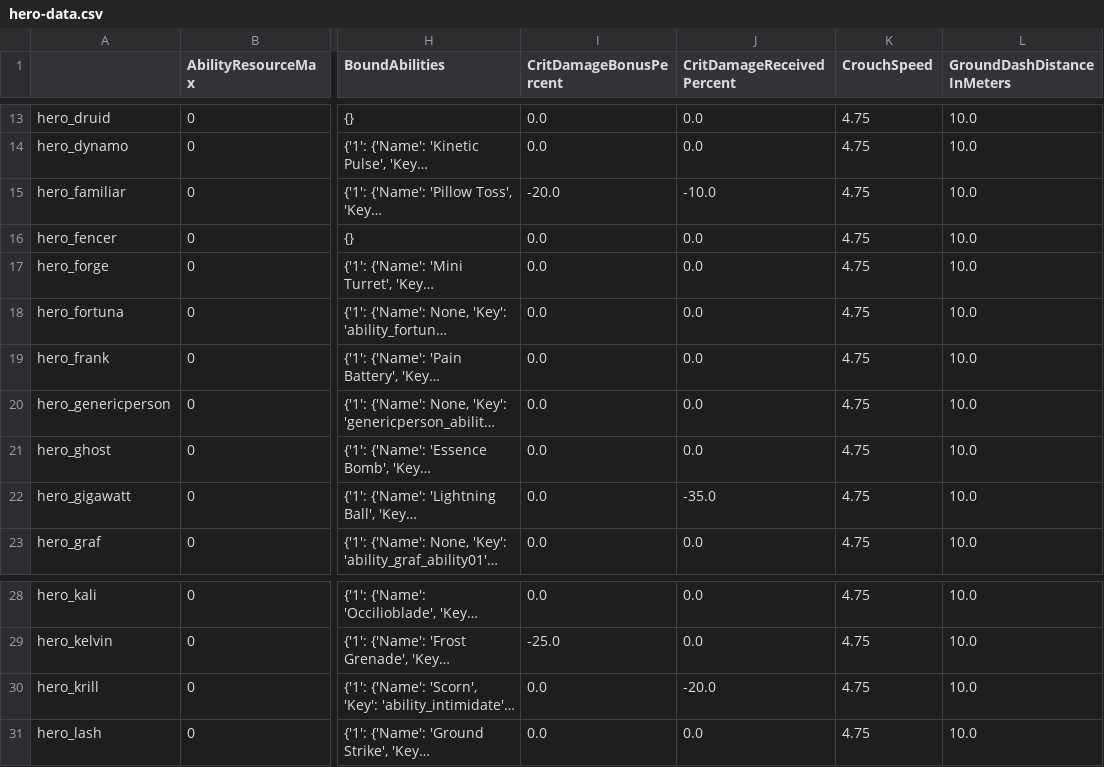
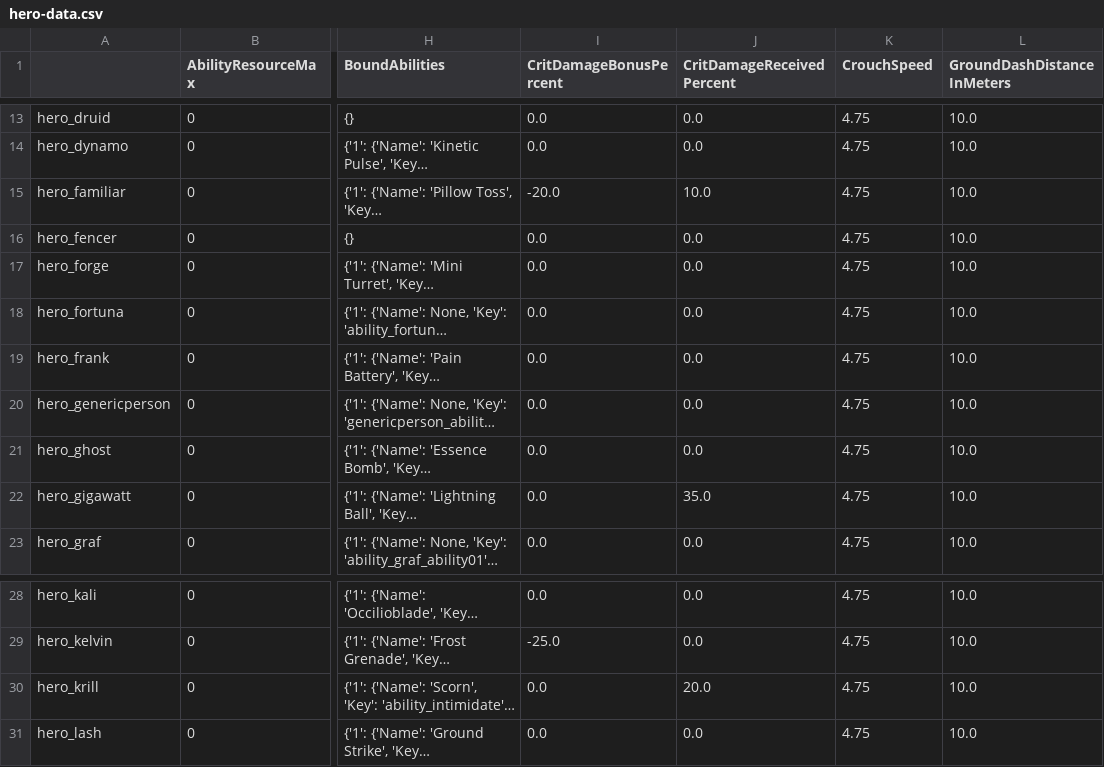
Before and after one commit to deadlock-wiki/deadlock-data, a CSV file: data/csv/hero-data.csv, drawn as a sheet; only a part is shown, gaps mark what is left out; long unchanged cells end in …; the diff names each change by its address in the sheet, - before the commit and + after, or states it on an @@ line.

```diff
--- a/data/csv/hero-data.csv
+++ b/data/csv/hero-data.csv
-J15 (CritDamageReceivedPercent): -10.0
+J15 (CritDamageReceivedPercent): 10.0
-J22 (CritDamageReceivedPercent): -35.0
+J22 (CritDamageReceivedPercent): 35.0
-J30 (CritDamageReceivedPercent): -20.0
+J30 (CritDamageReceivedPercent): 20.0
```
Also changed, not shown: 1 other file.
